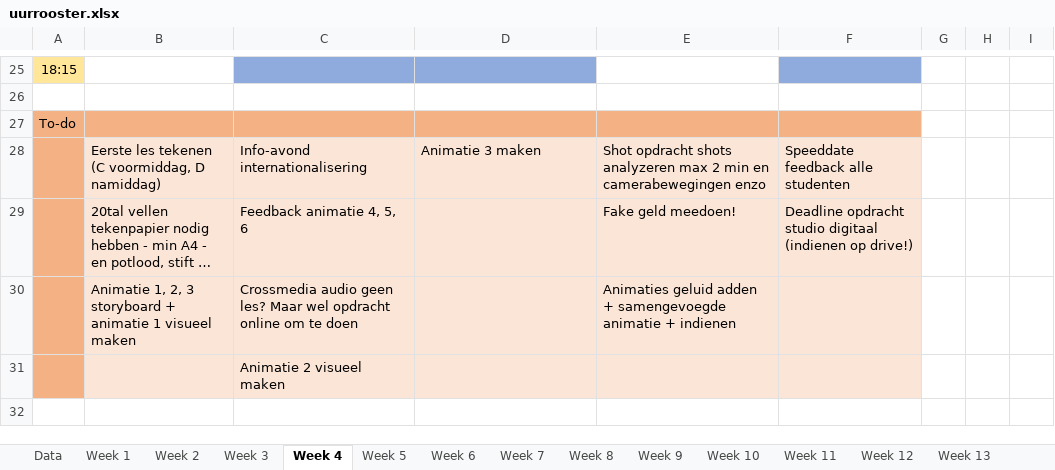
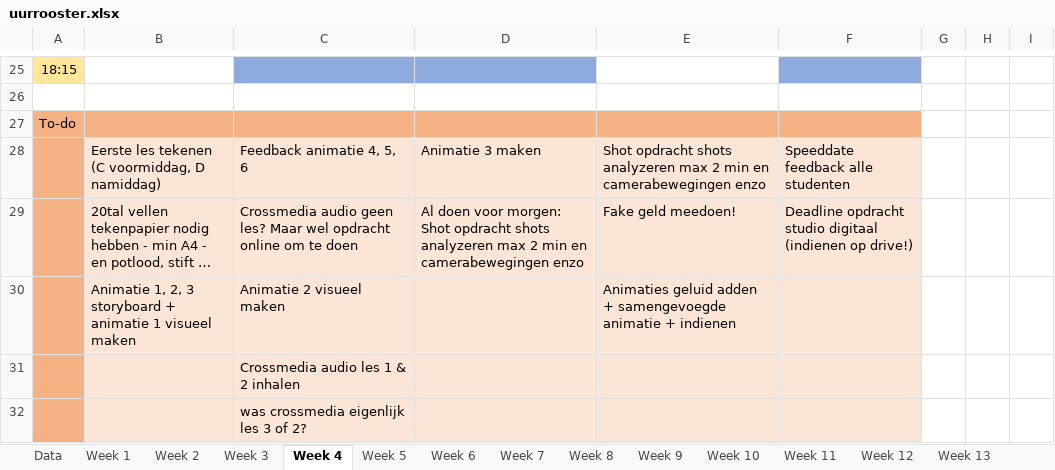
Before and after one commit to ninjahisser/LUCA-2, an Excel workbook: uurrooster.xlsx, sheet Week 4, drawn as a sheet; only a part is shown, gaps mark what is left out; long unchanged cells end in …; values as stored, in another font and other column widths than the file's, no borders; conditional formats not drawn; the diff names each change by its address in the sheet, - before the commit and + after, or states it on an @@ line.

```diff
--- a/uurrooster.xlsx (sheet Week 4)
+++ b/uurrooster.xlsx (sheet Week 4)
-C28: Info-avond internationalisering
+C28: Feedback animatie 4, 5, 6
-C29: Feedback animatie 4, 5, 6
+C29: Crossmedia audio geen les? Maar wel opdracht online om te doen
-D29: (empty)
+D29: Al doen voor morgen: Shot opdracht shots analyzeren max 2 min en camerabewegingen enzo
-C30: Crossmedia audio geen les? Maar wel opdracht online om te doen
+C30: Animatie 2 visueel maken
-C31: Animatie 2 visueel maken
+C31: Crossmedia audio les 1 & 2 inhalen
+row 32:  |  | was crossmedia eigenlijk les 3 of 2?
```
Also changed, not shown: sheet Week 3, 2 other files.
